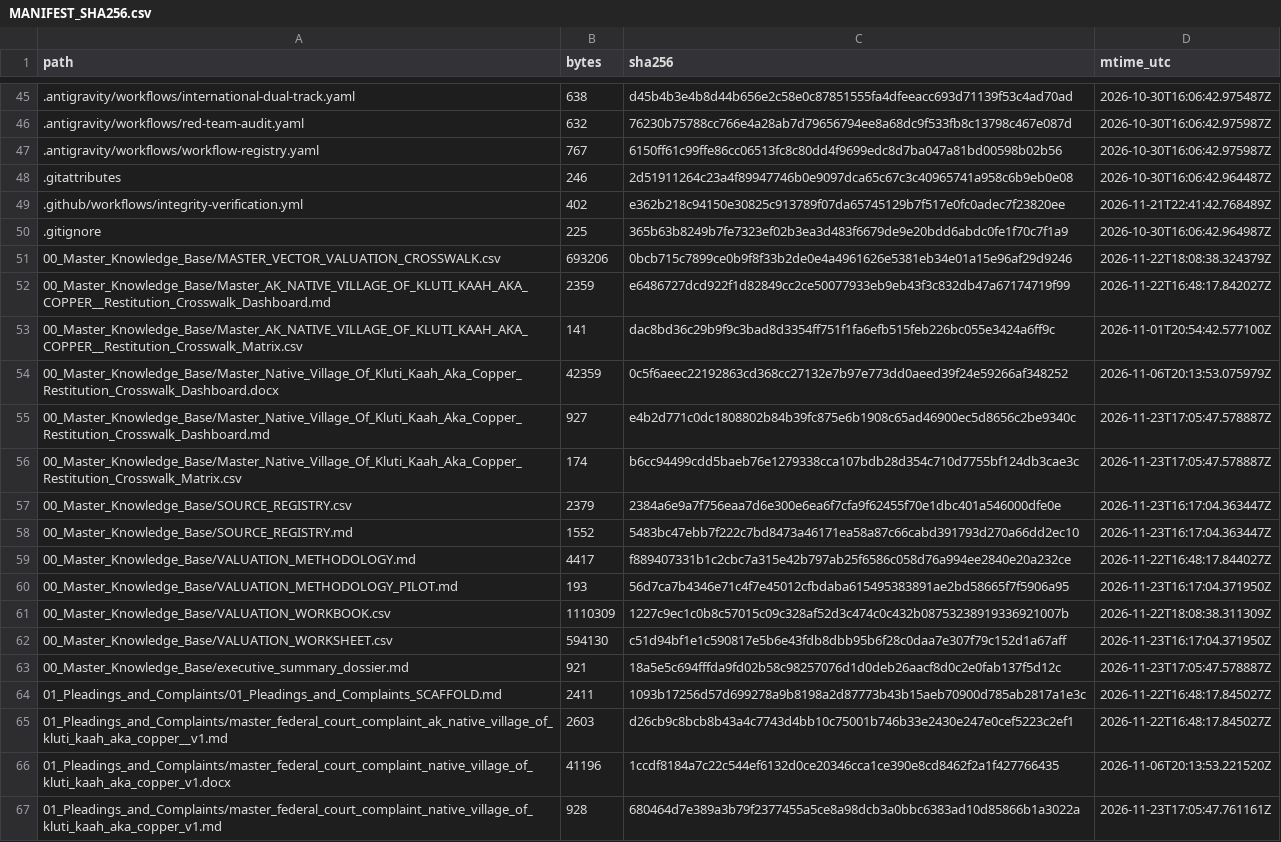
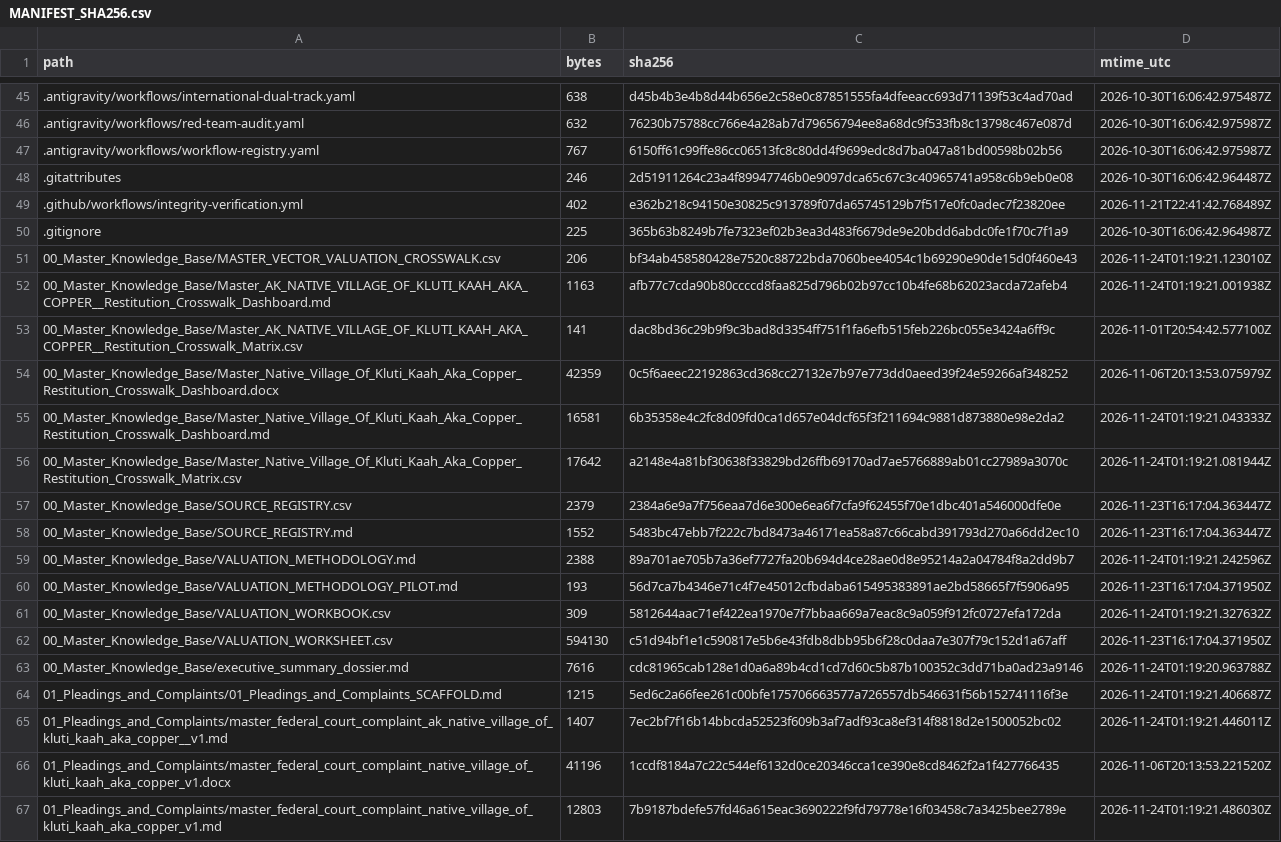
Before and after one commit to GlobalRestitutionAlliance/turtle-island-us-ak-native-village-of-kluti-kaah-aka-copper--master-litigation, a CSV file: 99_Archives_and_Manifests/MANIFEST_SHA256.csv, drawn as a sheet; only a part is shown, gaps mark what is left out; the diff covers the shown part only.

```diff
--- a/99_Archives_and_Manifests/MANIFEST_SHA256.csv
+++ b/99_Archives_and_Manifests/MANIFEST_SHA256.csv
@@ -50,18 +50,18 @@ path,bytes,sha256,mtime_utc
 .gitignore,225,365b63b8249b7fe7323ef02b3ea3d483f6679de9e20bdd6abdc0fe1f70c7f1a9,2026-10-30T16:06:42.964987Z
-00_Master_Knowledge_Base/MASTER_VECTOR_VALUATION_CROSSWALK.csv,693206,0bcb715c7899ce0b9f8f33b2de0e4a4961626e5381eb34e01a15e96af29d9246,2026-11-22T18:08:38.324379Z
-00_Master_Knowledge_Base/Master_AK_NATIVE_VILLAGE_OF_KLUTI_KAAH_AKA_COPPER__Restitution_Crosswalk_Dashboard.md,2359,e6486727dcd922f1d82849cc2ce50077933eb9eb43f3c832db47a67174719f99,2026-11-22T16:48:17.842027Z
+00_Master_Knowledge_Base/MASTER_VECTOR_VALUATION_CROSSWALK.csv,206,bf34ab458580428e7520c88722bda7060bee4054c1b69290e90de15d0f460e43,2026-11-24T01:19:21.123010Z
+00_Master_Knowledge_Base/Master_AK_NATIVE_VILLAGE_OF_KLUTI_KAAH_AKA_COPPER__Restitution_Crosswalk_Dashboard.md,1163,afb77c7cda90b80ccccd8faa825d796b02b97cc10b4fe68b62023acda72afeb4,2026-11-24T01:19:21.001938Z
 00_Master_Knowledge_Base/Master_AK_NATIVE_VILLAGE_OF_KLUTI_KAAH_AKA_COPPER__Restitution_Crosswalk_Matrix.csv,141,dac8bd36c29b9f9c3bad8d3354ff751f1fa6efb515feb226bc055e3424a6ff9c,2026-11-01T20:54:42.577100Z
 00_Master_Knowledge_Base/Master_Native_Village_Of_Kluti_Kaah_Aka_Copper_Restitution_Crosswalk_Dashboard.docx,42359,0c5f6aeec22192863cd368cc27132e7b97e773dd0aeed39f24e59266af348252,2026-11-06T20:13:53.075979Z
-00_Master_Knowledge_Base/Master_Native_Village_Of_Kluti_Kaah_Aka_Copper_Restitution_Crosswalk_Dashboard.md,927,e4b2d771c0dc1808802b84b39fc875e6b1908c65ad46900ec5d8656c2be9340c,2026-11-23T17:05:47.578887Z
-00_Master_Knowledge_Base/Master_Native_Village_Of_Kluti_Kaah_Aka_Copper_Restitution_Crosswalk_Matrix.csv,174,b6cc94499cdd5baeb76e1279338cca107bdb28d354c710d7755bf124db3cae3c,2026-11-23T17:05:47.578887Z
+00_Master_Knowledge_Base/Master_Native_Village_Of_Kluti_Kaah_Aka_Copper_Restitution_Crosswalk_Dashboard.md,16581,6b35358e4c2fc8d09fd0ca1d657e04dcf65f3f211694c9881d873880e98e2da2,2026-11-24T01:19:21.043333Z
+00_Master_Knowledge_Base/Master_Native_Village_Of_Kluti_Kaah_Aka_Copper_Restitution_Crosswalk_Matrix.csv,17642,a2148e4a81bf30638f33829bd26ffb69170ad7ae5766889ab01cc27989a3070c,2026-11-24T01:19:21.081944Z
 00_Master_Knowledge_Base/SOURCE_REGISTRY.csv,2379,2384a6e9a7f756eaa7d6e300e6ea6f7cfa9f62455f70e1dbc401a546000dfe0e,2026-11-23T16:17:04.363447Z
 00_Master_Knowledge_Base/SOURCE_REGISTRY.md,1552,5483bc47ebb7f222c7bd8473a46171ea58a87c66cabd391793d270a66dd2ec10,2026-11-23T16:17:04.363447Z
-00_Master_Knowledge_Base/VALUATION_METHODOLOGY.md,4417,f889407331b1c2cbc7a315e42b797ab25f6586c058d76a994ee2840e20a232ce,2026-11-22T16:48:17.844027Z
+00_Master_Knowledge_Base/VALUATION_METHODOLOGY.md,2388,89a701ae705b7a36ef7727fa20b694d4ce28ae0d8e95214a2a04784f8a2dd9b7,2026-11-24T01:19:21.242596Z
 00_Master_Knowledge_Base/VALUATION_METHODOLOGY_PILOT.md,193,56d7ca7b4346e71c4f7e45012cfbdaba615495383891ae2bd58665f7f5906a95,2026-11-23T16:17:04.371950Z
-00_Master_Knowledge_Base/VALUATION_WORKBOOK.csv,1110309,1227c9ec1c0b8c57015c09c328af52d3c474c0c432b08753238919336921007b,2026-11-22T18:08:38.311309Z
+00_Master_Knowledge_Base/VALUATION_WORKBOOK.csv,309,5812644aac71ef422ea1970e7f7bbaa669a7eac8c9a059f912fc0727efa172da,2026-11-24T01:19:21.327632Z
 00_Master_Knowledge_Base/VALUATION_WORKSHEET.csv,594130,c51d94bf1e1c590817e5b6e43fdb8dbb95b6f28c0daa7e307f79c152d1a67aff,2026-11-23T16:17:04.371950Z
-00_Master_Knowledge_Base/executive_summary_dossier.md,921,18a5e5c694fffda9fd02b58c98257076d1d0deb26aacf8d0c2e0fab137f5d12c,2026-11-23T17:05:47.578887Z
-01_Pleadings_and_Complaints/01_Pleadings_and_Complaints_SCAFFOLD.md,2411,1093b17256d57d699278a9b8198a2d87773b43b15aeb70900d785ab2817a1e3c,2026-11-22T16:48:17.845027Z
-01_Pleadings_and_Complaints/master_federal_court_complaint_ak_native_village_of_kluti_kaah_aka_copper__v1.md,2603,d26cb9c8bcb8b43a4c7743d4bb10c75001b746b33e2430e247e0cef5223c2ef1,2026-11-22T16:48:17.845027Z
+00_Master_Knowledge_Base/executive_summary_dossier.md,7616,cdc81965cab128e1d0a6a89b4cd1cd7d60c5b87b100352c3dd71ba0ad23a9146,2026-11-24T01:19:20.963788Z
+01_Pleadings_and_Complaints/01_Pleadings_and_Complaints_SCAFFOLD.md,1215,5ed6c2a66fee261c00bfe175706663577a726557db546631f56b152741116f3e,2026-11-24T01:19:21.406687Z
+01_Pleadings_and_Complaints/master_federal_court_complaint_ak_native_village_of_kluti_kaah_aka_copper__v1.md,1407,7ec2bf7f16b14bbcda52523f609b3af7adf93ca8ef314f8818d2e1500052bc02,2026-11-24T01:19:21.446011Z
 01_Pleadings_and_Complaints/master_federal_court_complaint_native_village_of_kluti_kaah_aka_copper_v1.docx,41196,1ccdf8184a7c22c544ef6132d0ce20346cca1ce390e8cd8462f2a1f427766435,2026-11-06T20:13:53.221520Z
-01_Pleadings_and_Complaints/master_federal_court_complaint_native_village_of_kluti_kaah_aka_copper_v1.md,928,680464d7e389a3b79f2377455a5ce8a98dcb3a0bbc6383ad10d85866b1a3022a,2026-11-23T17:05:47.761161Z
+01_Pleadings_and_Complaints/master_federal_court_complaint_native_village_of_kluti_kaah_aka_copper_v1.md,12803,7b9187bdefe57fd46a615eac3690222f9fd79778e16f03458c7a3425bee2789e,2026-11-24T01:19:21.486030Z
```
Also changed, not shown: 86 edited cells elsewhere in this file, 39 other files.
